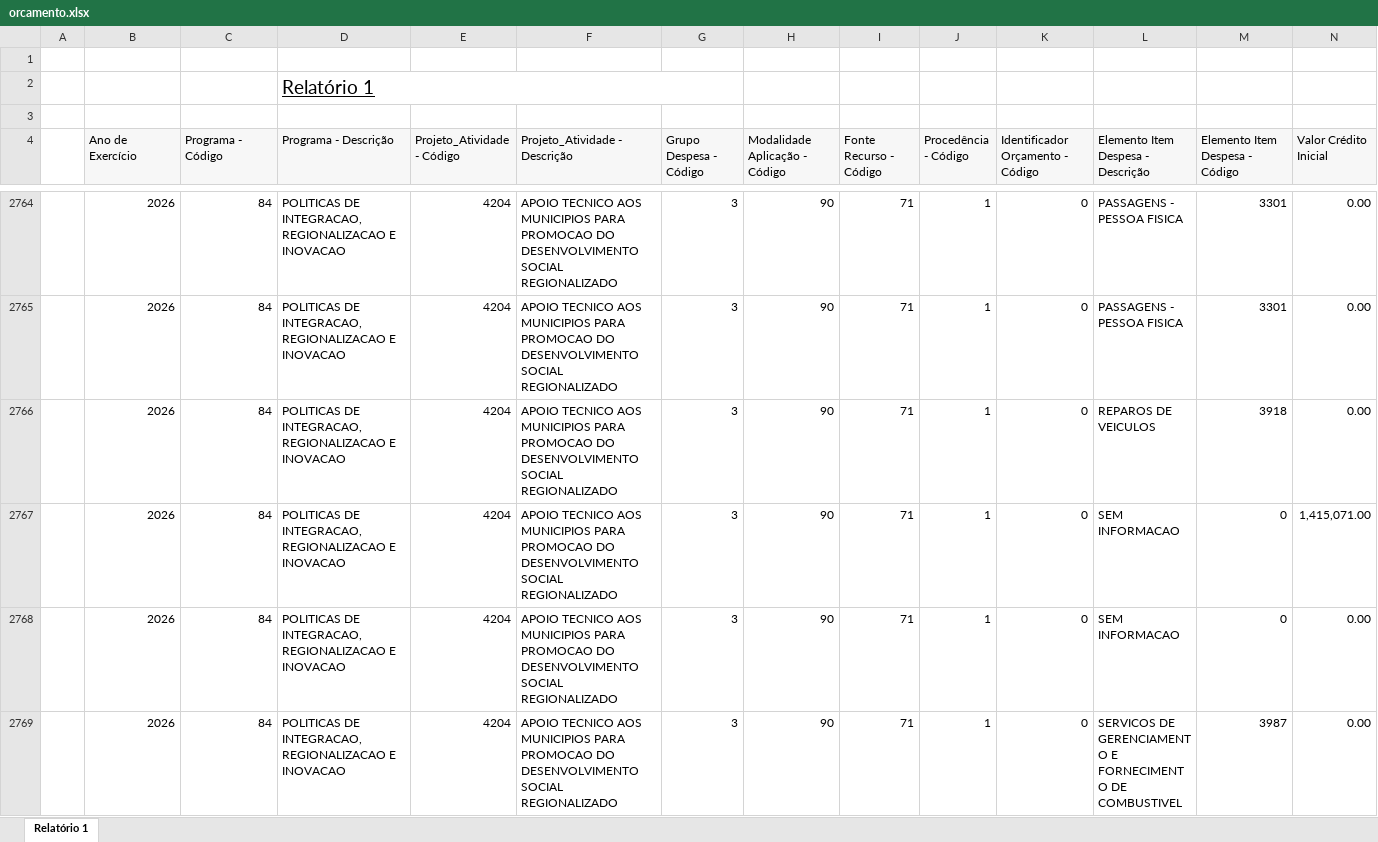
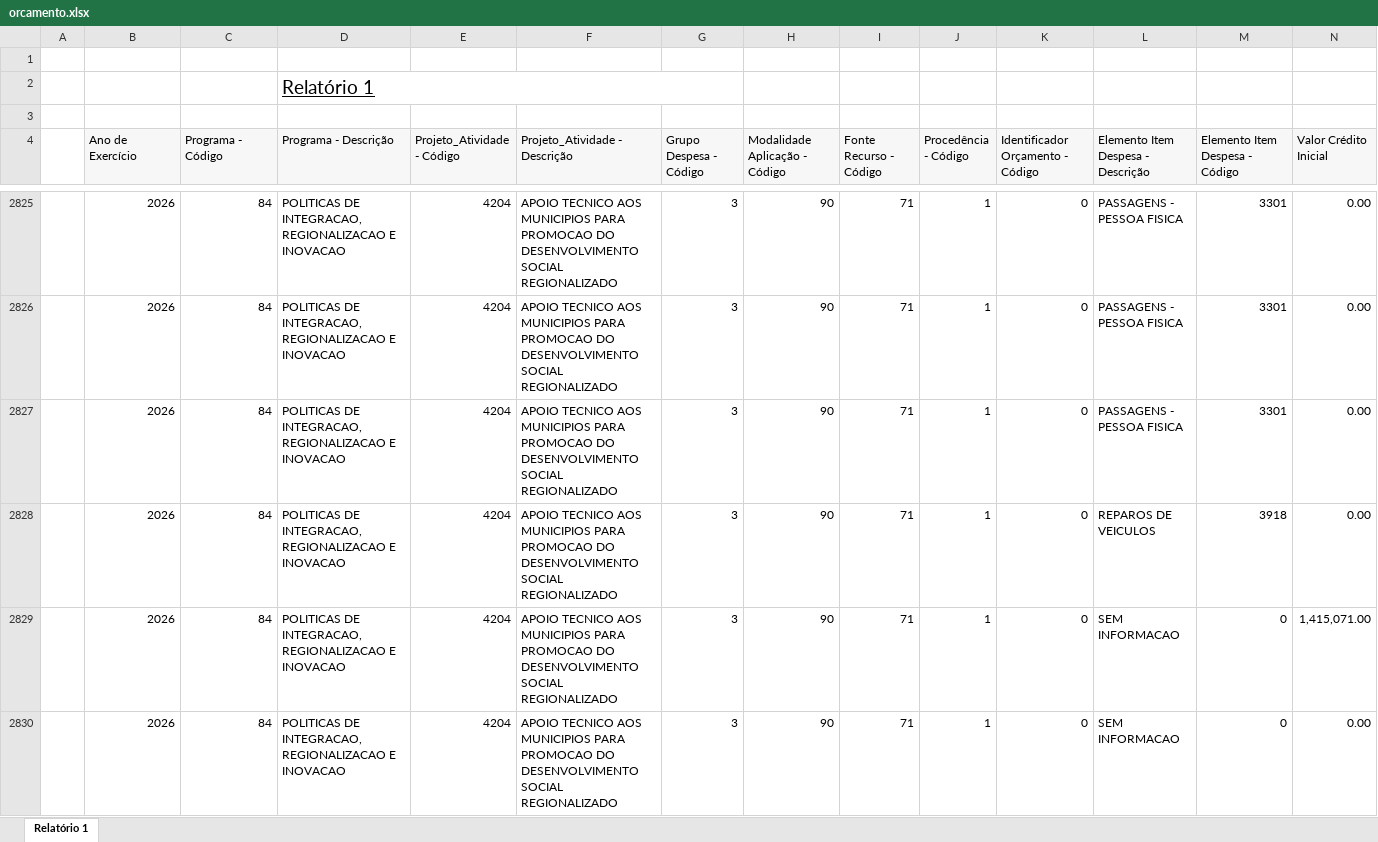
Before and after one commit to feasmg/painel_feasmg, an Excel workbook: orcamento.xlsx, sheet Relatório 1, drawn as a sheet; only a part is shown, gaps mark what is left out; the shorter side is filled out with more unchanged rows; values as stored, in another font and other column widths than the file's, no borders; rows hold the shown columns only; the diff covers the shown part only; the diff names each change by its address in the sheet, - before the commit and + after, or states it on an @@ line.

```diff
--- a/orcamento.xlsx (sheet Relatório 1)
+++ b/orcamento.xlsx (sheet Relatório 1)
+row 2827:  | 2026 | 84 | POLITICAS DE INTEGRACAO, REGIONALIZACAO E INOVACAO | 4204 | APOIO TECNICO AOS MUNICIPIOS PARA PROMOCAO DO DESENVOLVIMENTO SOCIAL REGIONALIZADO | 3 | 90 | 71 | 1 | 0 | PASSAGENS - PESSOA FISICA | 3301 | 0.00
```
Also changed, not shown: 81 added rows elsewhere in this sheet.
